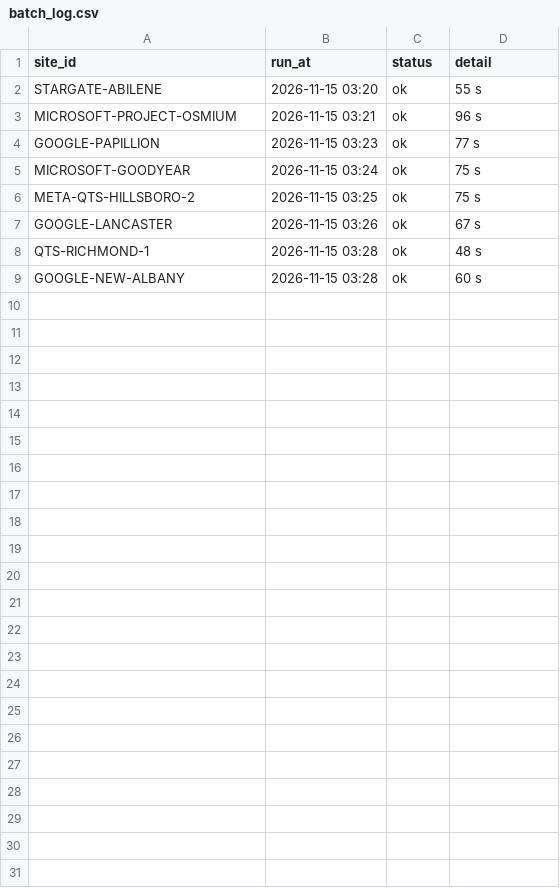
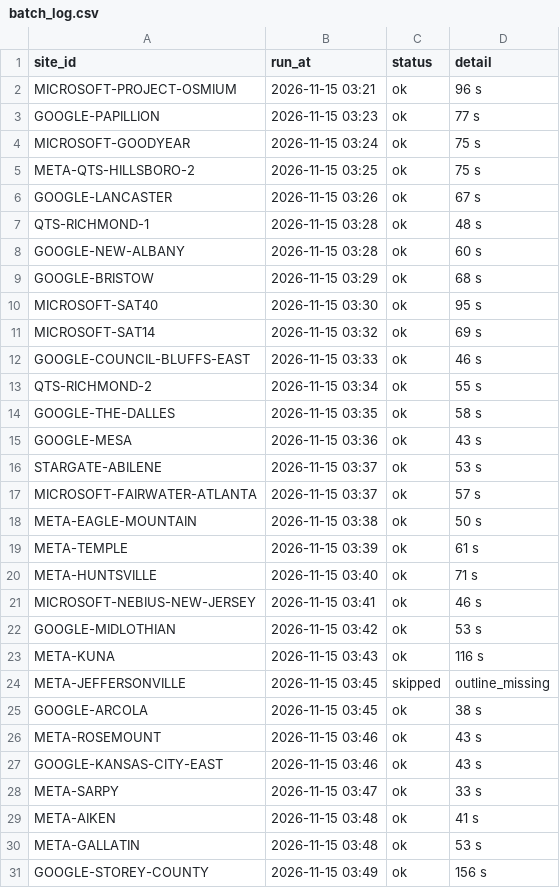
Before and after one commit to acho5750/NASA_Deserto, a CSV file: data/footprint/batch_log.csv, drawn as a sheet; removed rows and columns are numbered as before the commit, all else as after; the diff names each change by its address in the sheet, - before the commit and + after, or states it on an @@ line.

```diff
--- a/data/footprint/batch_log.csv
+++ b/data/footprint/batch_log.csv
-row 2: STARGATE-ABILENE | 2026-11-15 03:20 | ok | 55 s
+row 9: GOOGLE-BRISTOW | 2026-11-15 03:29 | ok | 68 s
+row 10: MICROSOFT-SAT40 | 2026-11-15 03:30 | ok | 95 s
+row 11: MICROSOFT-SAT14 | 2026-11-15 03:32 | ok | 69 s
+row 12: GOOGLE-COUNCIL-BLUFFS-EAST | 2026-11-15 03:33 | ok | 46 s
+row 13: QTS-RICHMOND-2 | 2026-11-15 03:34 | ok | 55 s
+row 14: GOOGLE-THE-DALLES | 2026-11-15 03:35 | ok | 58 s
+row 15: GOOGLE-MESA | 2026-11-15 03:36 | ok | 43 s
+row 16: STARGATE-ABILENE | 2026-11-15 03:37 | ok | 53 s
+row 17: MICROSOFT-FAIRWATER-ATLANTA | 2026-11-15 03:37 | ok | 57 s
+row 18: META-EAGLE-MOUNTAIN | 2026-11-15 03:38 | ok | 50 s
+row 19: META-TEMPLE | 2026-11-15 03:39 | ok | 61 s
+row 20: META-HUNTSVILLE | 2026-11-15 03:40 | ok | 71 s
+row 21: MICROSOFT-NEBIUS-NEW-JERSEY | 2026-11-15 03:41 | ok | 46 s
+row 22: GOOGLE-MIDLOTHIAN | 2026-11-15 03:42 | ok | 53 s
+row 23: META-KUNA | 2026-11-15 03:43 | ok | 116 s
+row 24: META-JEFFERSONVILLE | 2026-11-15 03:45 | skipped | outline_missing
+row 25: GOOGLE-ARCOLA | 2026-11-15 03:45 | ok | 38 s
+row 26: META-ROSEMOUNT | 2026-11-15 03:46 | ok | 43 s
+row 27: GOOGLE-KANSAS-CITY-EAST | 2026-11-15 03:46 | ok | 43 s
+row 28: META-SARPY | 2026-11-15 03:47 | ok | 33 s
+row 29: META-AIKEN | 2026-11-15 03:48 | ok | 41 s
+row 30: META-GALLATIN | 2026-11-15 03:48 | ok | 53 s
+row 31: GOOGLE-STOREY-COUNTY | 2026-11-15 03:49 | ok | 156 s
```
Also changed, not shown: 53 other files.
